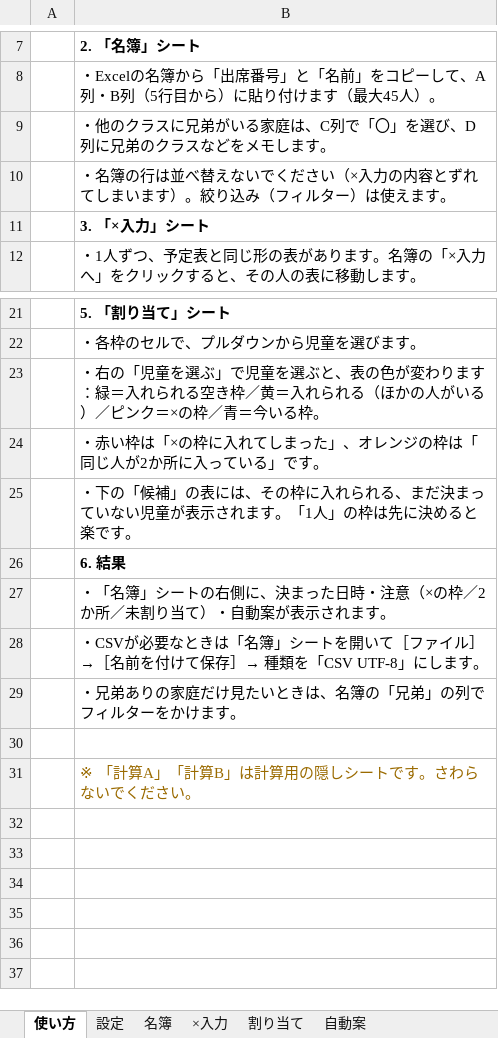
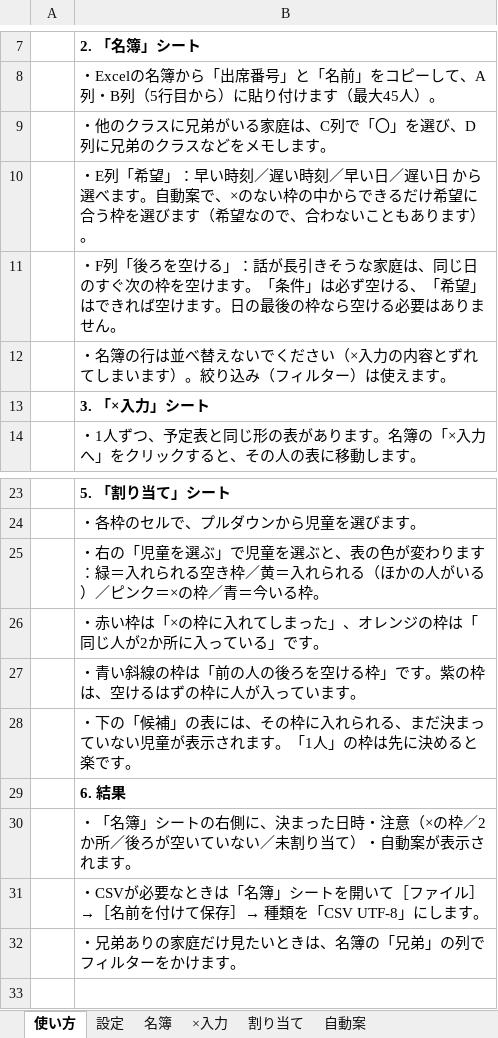
Before and after one commit to chumbasan-glitch/main, an Excel workbook: mendan-scheduler/excel/面談日程ツール.xlsx, sheet 使い方, drawn as a sheet; only a part is shown, gaps mark what is left out; the shorter side is filled out with more unchanged rows; values as stored, in another font and other column widths than the file's, no borders; addresses are those after the commit; the diff names each change by its address in the sheet, - before the commit and + after, or states it on an @@ line.

```diff
--- a/mendan-scheduler/excel/面談日程ツール.xlsx (sheet 使い方)
+++ b/mendan-scheduler/excel/面談日程ツール.xlsx (sheet 使い方)
+row 10:  | ・E列「希望」：早い時刻／遅い時刻／早い日／遅い日 から選べます。自動案で、×のない枠の中からできるだけ希望に合う枠を選びます（希望なので、合わないこともあります）。
+row 11:  | ・F列「後ろを空ける」：話が長引きそうな家庭は、同じ日のすぐ次の枠を空けます。「条件」は必ず空ける、「希望」はできれば空けます。日の最後の枠なら空ける必要はありません。
+row 27:  | ・青い斜線の枠は「前の人の後ろを空ける枠」です。紫の枠は、空けるはずの枠に人が入っています。
-B30: …2か所／未割り当…
+B30: …2か所／後ろが空いていない／未割り当…
```
Also changed, not shown: sheet 名簿, sheet ×入力, sheet 自動案, sheet 割り当て, 1 other file.
